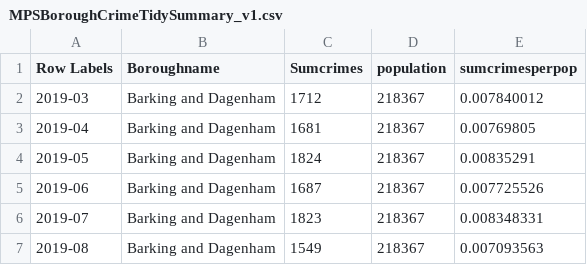
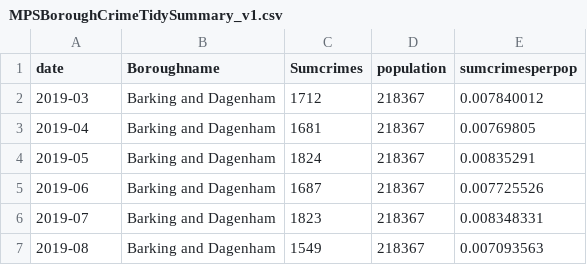
Before and after one commit to nathanindrakumar/DataVis, a CSV file: MPSBoroughCrimeTidySummary_v1.csv, drawn as a sheet; only a part is shown.

Commit message:
Add files via upload

```diff
--- a/MPSBoroughCrimeTidySummary_v1.csv
+++ b/MPSBoroughCrimeTidySummary_v1.csv
@@ -1,2 +1,2 @@
-Row Labels,Boroughname,Sumcrimes,population,sumcrimesperpop
+date,Boroughname,Sumcrimes,population,sumcrimesperpop
 2019-03,Barking and Dagenham,1712,218367,0.007840012
```
